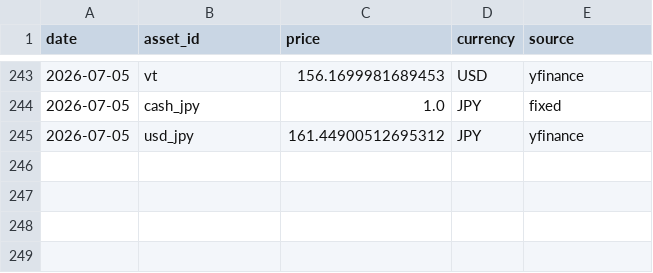
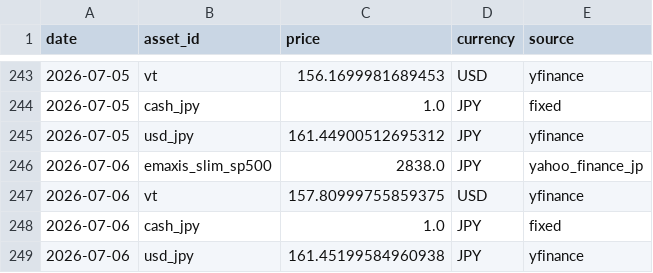
Before and after one commit to gghatano/asset-management, a CSV file: data/prices/prices.csv, drawn as a sheet; only a part is shown, gaps mark what is left out; the diff names each change by its address in the sheet, - before the commit and + after, or states it on an @@ line.

```diff
--- a/data/prices/prices.csv
+++ b/data/prices/prices.csv
+row 246: 2026-07-06 | emaxis_slim_sp500 | 2838.0 | JPY | yahoo_finance_jp
+row 247: 2026-07-06 | vt | 157.80999755859375 | USD | yfinance
+row 248: 2026-07-06 | cash_jpy | 1.0 | JPY | fixed
+row 249: 2026-07-06 | usd_jpy | 161.45199584960938 | JPY | yfinance
```
Also changed, not shown: data/portfolio/portfolio_by_asset.csv, data/portfolio/portfolio_daily.csv, 1 other file.
